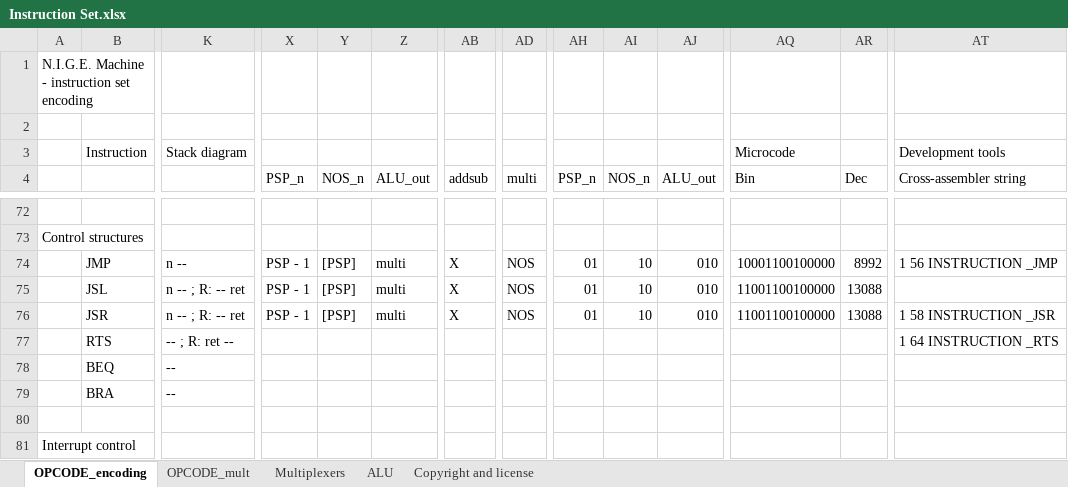
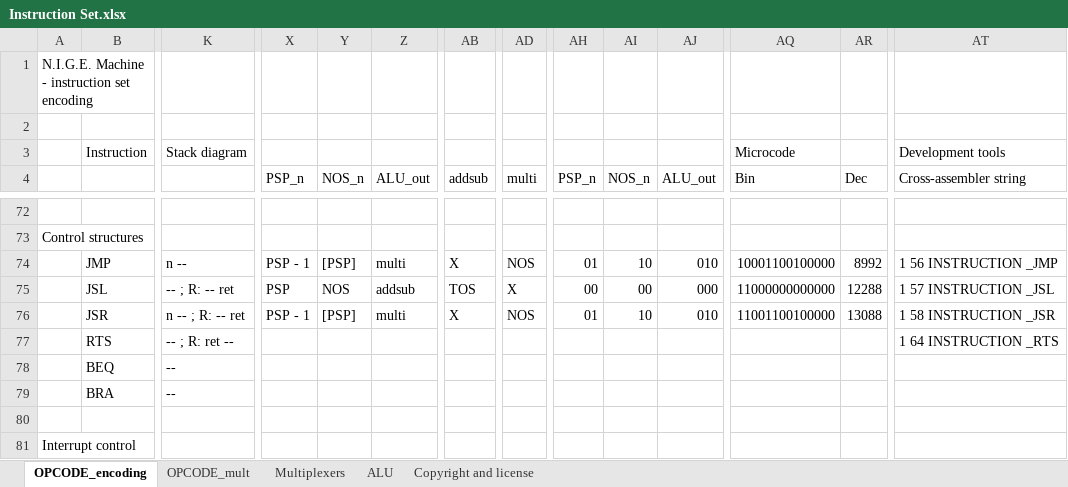
Before and after one commit to Anding/N.I.G.E.-Machine, an Excel workbook: Resources/Instruction Set.xlsx, sheet OPCODE_encoding, drawn as a sheet; only a part is shown, gaps mark what is left out; values as stored, in another font and other column widths than the file's, no cell formats; the diff names each change by its address in the sheet, - before the commit and + after, or states it on an @@ line.

Commit message:
Passed initial tests on the Nexys2 board Corrected bugs - Delayed RTS signal behaviour corrected when a compound RTS instruction is interrupted - SRAM controller fixed for incorrect use of size_p instead of size for SRAM writes on port b - JSL instruction microcode correct to leave paramater stack unchanged

```diff
--- a/Resources/Instruction Set.xlsx (sheet OPCODE_encoding)
+++ b/Resources/Instruction Set.xlsx (sheet OPCODE_encoding)
-K75: n -- ; R: -- ret
+K75: -- ; R: -- ret
-X75 (PSP_n): PSP - 1
+X75 (PSP_n): PSP
-Y75 (NOS_n): [PSP]
+Y75 (NOS_n): NOS
-Z75 (ALU_out): multi
+Z75 (ALU_out): addsub
-AB75 (addsub): X
+AB75 (addsub): TOS
-AD75 (multi): NOS
+AD75 (multi): X
-AH75 (PSP_n): 01
+AH75 (PSP_n): 00
-AI75 (NOS_n): 10
+AI75 (NOS_n): 00
-AJ75 (ALU_out): 010
+AJ75 (ALU_out): 000
-AQ75 (Bin): 11001100100000
+AQ75 (Bin): 11000000000000
-AR75 (Dec): 13088
+AR75 (Dec): 12288
-AT75 (Cross-assembler string): (empty)
+AT75 (Cross-assembler string): 1 57 INSTRUCTION _JSL
```
Also changed, not shown: cell formats, formulas that keep their value, 17 other files.
